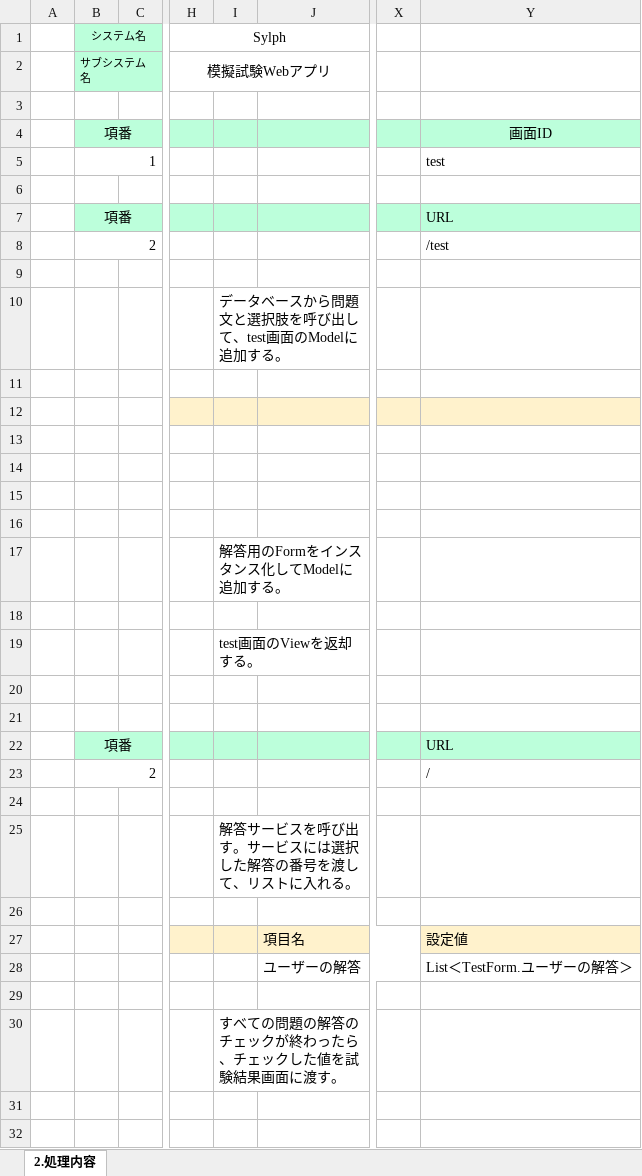
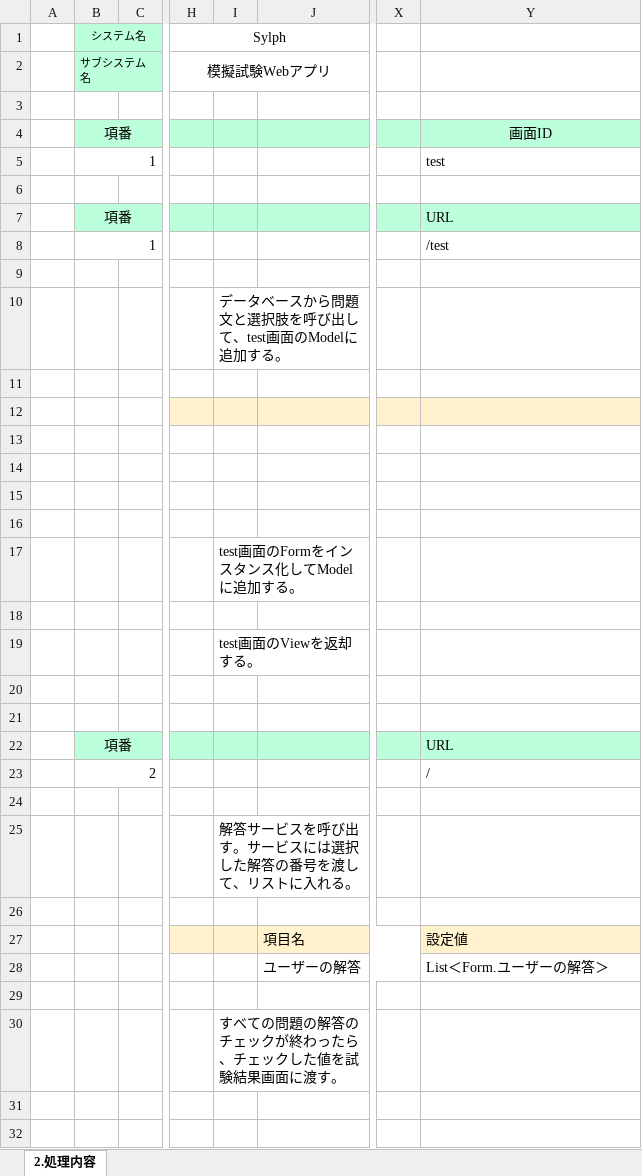
Before and after one commit to gips-yoshikawa/SYLPH-Project, an Excel workbook: 内部設計書/内部設計書_2_1_試験.xlsx, sheet 2.処理内容, drawn as a sheet; only a part is shown, gaps mark what is left out; values as stored, in another font and other column widths than the file's, no borders; the diff names each change by its address in the sheet, - before the commit and + after, or states it on an @@ line.

Commit message:
Update 内部設計書_2_1_試験.xlsx

```diff
--- a/内部設計書/内部設計書_2_1_試験.xlsx (sheet 2.処理内容)
+++ b/内部設計書/内部設計書_2_1_試験.xlsx (sheet 2.処理内容)
-B8 (システム名): 2
+B8 (システム名): 1
-I17: 解答用のFormをインスタンス化してModelに追加する。
+I17: test画面のFormをインスタンス化してModelに追加する。
-Y28: List＜TestForm.ユーザーの解答＞
+Y28: List＜Form.ユーザーの解答＞
```
